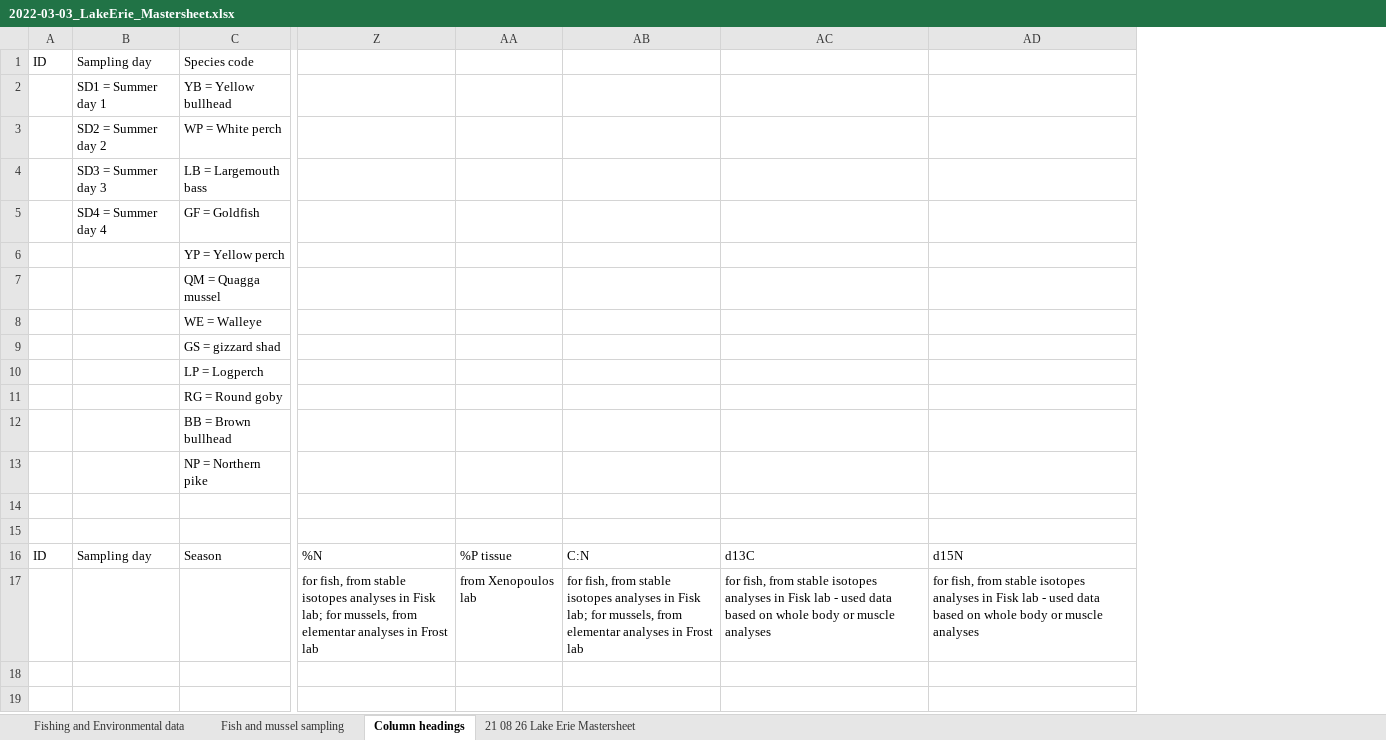
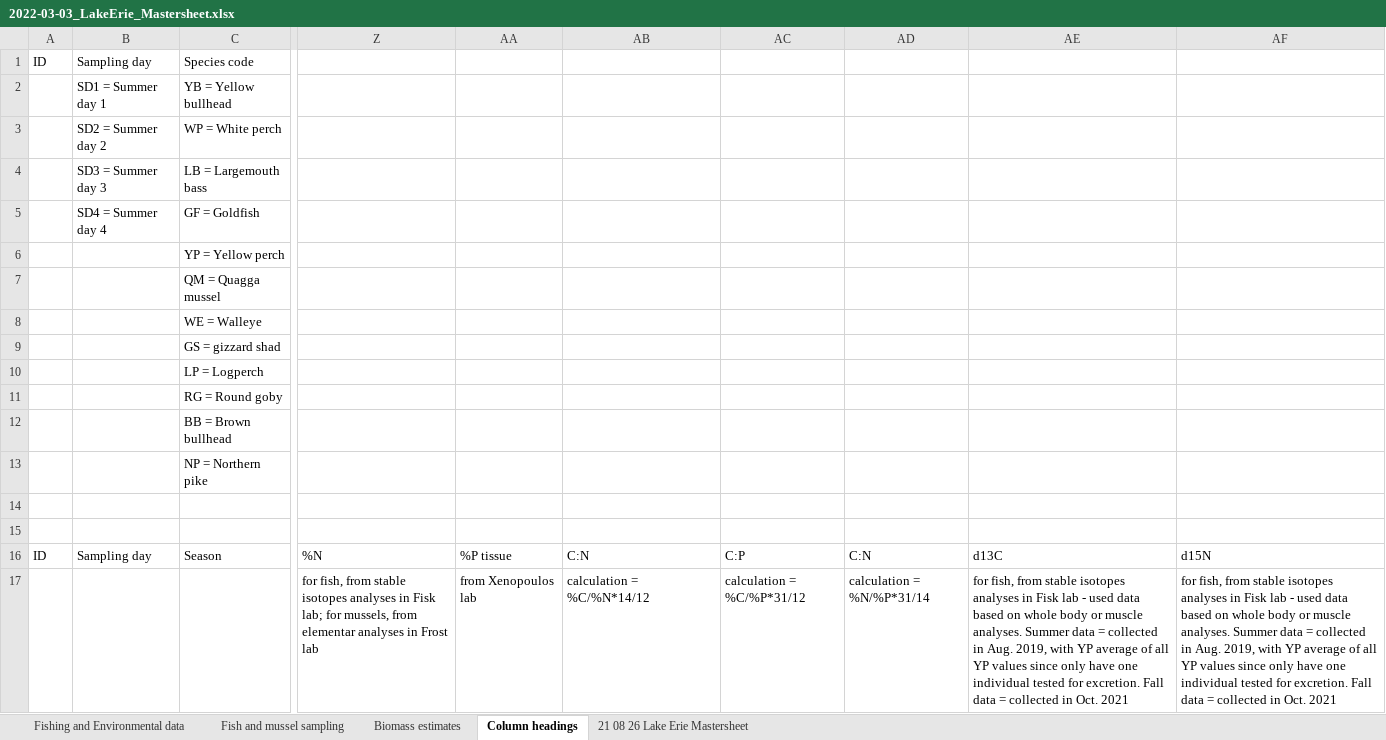
Before and after one commit to SandraKNG/LakeErie_animal-excretion, an Excel workbook: data/2022-03-03_LakeErie_Mastersheet.xlsx, sheet Column headings, drawn as a sheet; only a part is shown, gaps mark what is left out; values as stored, in another font and other column widths than the file's, no borders; addresses are those after the commit; the diff names each change by its address in the sheet, - before the commit and + after, or states it on an @@ line.

Commit message:
added new datasets and calculated stable iotopes & population nutrient excreiton rates

```diff
--- a/data/2022-03-03_LakeErie_Mastersheet.xlsx (sheet Column headings)
+++ b/data/2022-03-03_LakeErie_Mastersheet.xlsx (sheet Column headings)
+sheet tab: Biomass estimates
+column AC, rows 16-17: C:P | calculation = %C/%P*31/12
+column AD, rows 16-17: C:N | calculation = %N/%P*31/14
-AB17: for fish, from stable isotopes analyses in Fisk lab; for mussels, from elementar analyses in Frost lab
+AB17: calculation = %C/%N*14/12
-AE17: …or muscle analyses
+AE17: …or muscle analyses. Summer data = collected in Aug. 2019, with YP average of all YP values since only have one individual tested for excretion. Fall data = collected in Oct. 2021
-AF17: …or muscle analyses
+AF17: …or muscle analyses. Summer data = collected in Aug. 2019, with YP average of all YP values since only have one individual tested for excretion. Fall data = collected in Oct. 2021
```
Also changed, not shown: sheet 21 08 26 Lake Erie Mastersheet, 7 other files.
